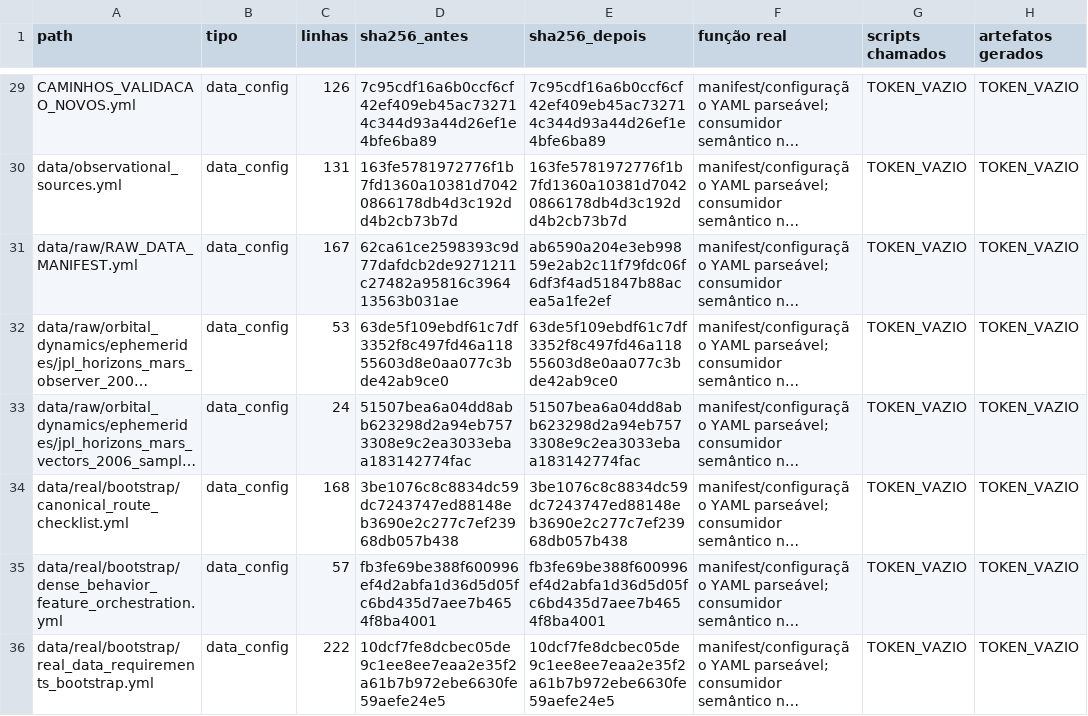
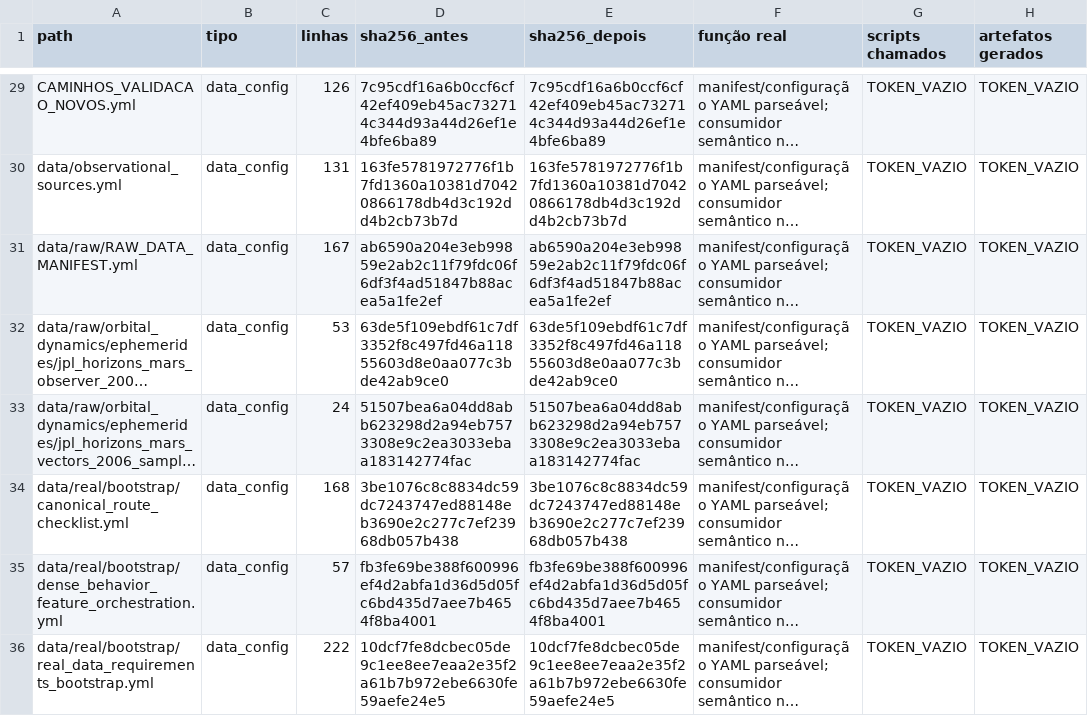
Before and after one commit to rafaelmeloreisnovo/relativity-living-light, a TSV file: docs/yml/YML_FILE_LEDGER.tsv, drawn as a sheet; only a part is shown, gaps mark what is left out; long unchanged cells end in …; the diff names each change by its address in the sheet, - before the commit and + after, or states it on an @@ line.

```diff
--- a/docs/yml/YML_FILE_LEDGER.tsv
+++ b/docs/yml/YML_FILE_LEDGER.tsv
-D31 (sha256_antes): 62ca61ce2598393c9d77dafdcb2de9271211c27482a95816c396413563b031ae
+D31 (sha256_antes): ab6590a204e3eb99859e2ab2c11f79fdc06f6df3f4ad51847b88acea5a1fe2ef
```
Also changed, not shown: data/results/repo_inventory.tsv, 18 other files.
